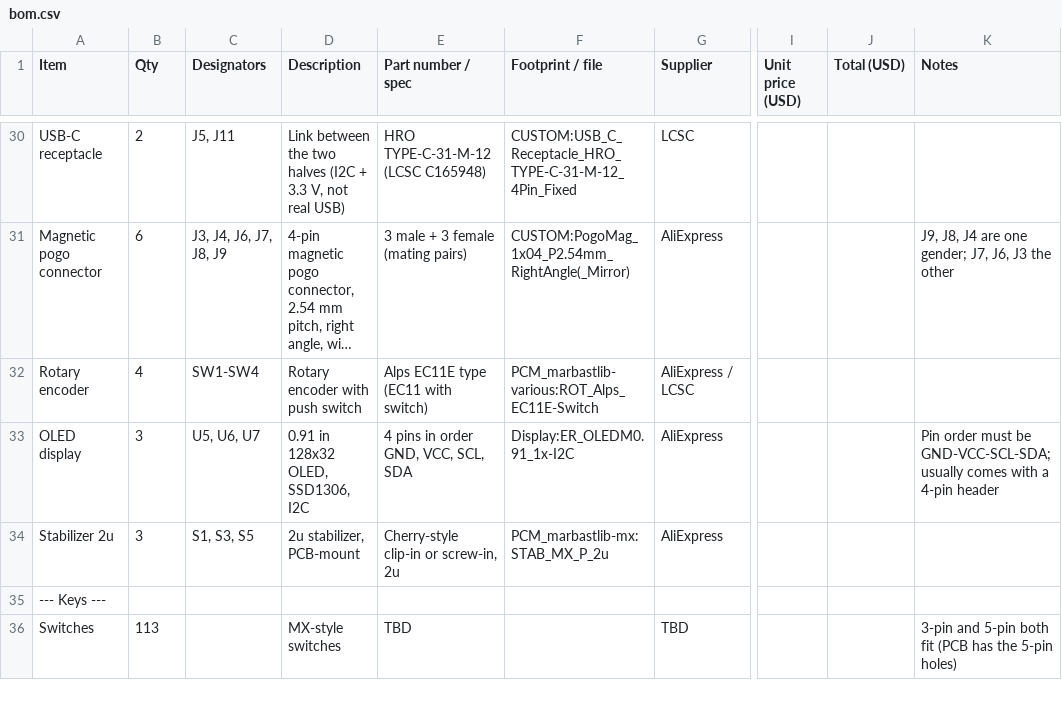
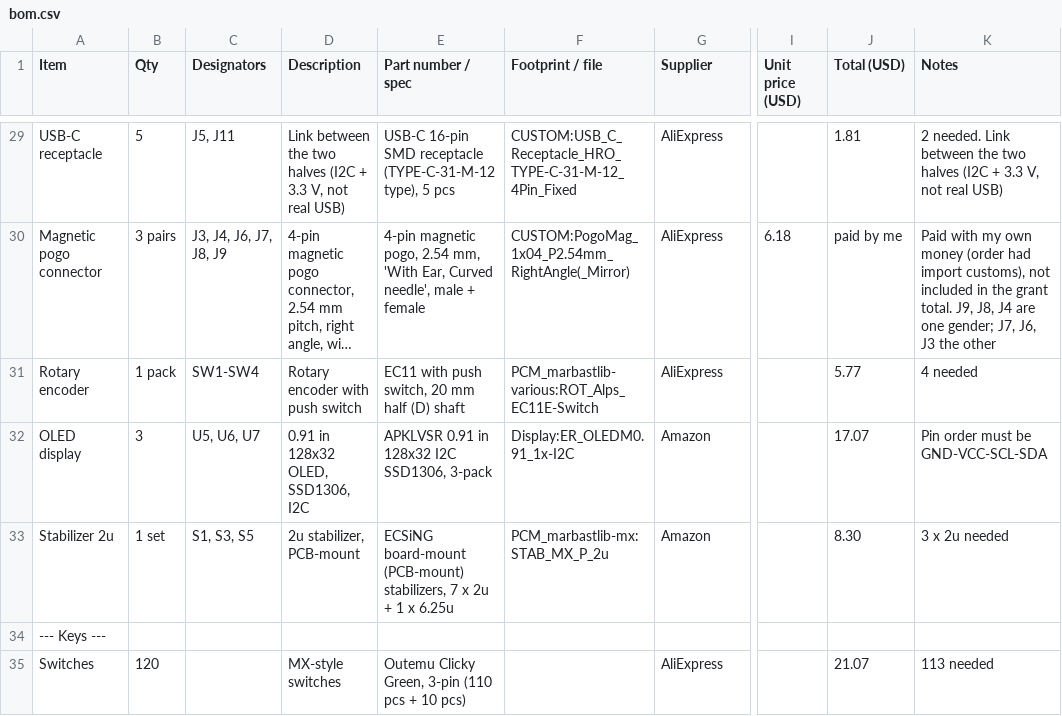
Before and after one commit to HACKERHSB1453/custom_keyboard, a CSV file: bom.csv, drawn as a sheet; only a part is shown, gaps mark what is left out; long unchanged cells end in …; addresses are those after the commit; the diff covers the shown part only; the diff names each change by its address in the sheet, - before the commit and + after, or states it on an @@ line.

```diff
--- a/bom.csv
+++ b/bom.csv
-B29 (Qty): 2
+B29 (Qty): 5
-E29 (Part number / spec): HRO TYPE-C-31-M-12 (LCSC C165948)
+E29 (Part number / spec): USB-C 16-pin SMD receptacle (TYPE-C-31-M-12 type), 5 pcs
-G29 (Supplier): LCSC
+G29 (Supplier): AliExpress
-J29 (Total (USD)): (empty)
+J29 (Total (USD)): 1.81
-K29 (Notes): (empty)
+K29 (Notes): 2 needed. Link between the two halves (I2C + 3.3 V, not real USB)
-B30 (Qty): 6
+B30 (Qty): 3 pairs
-E30 (Part number / spec): 3 male + 3 female (mating pairs)
+E30 (Part number / spec): 4-pin magnetic pogo, 2.54 mm, 'With Ear, Curved needle', male + female
-I30 (Unit price (USD)): (empty)
+I30 (Unit price (USD)): 6.18
-J30 (Total (USD)): (empty)
+J30 (Total (USD)): paid by me
-K30 (Notes): J9, J8,…
+K30 (Notes): Paid with my own money (order had import customs), not included in the grant total. J9, J8,…
-B31 (Qty): 4
+B31 (Qty): 1 pack
-E31 (Part number / spec): Alps EC11E type (EC11 with switch)
+E31 (Part number / spec): EC11 with push switch, 20 mm half (D) shaft
-G31 (Supplier): AliExpress / LCSC
+G31 (Supplier): AliExpress
-J31 (Total (USD)): (empty)
+J31 (Total (USD)): 5.77
-K31 (Notes): (empty)
+K31 (Notes): 4 needed
-E32 (Part number / spec): 4 pins in order GND, VCC, SCL, SDA
+E32 (Part number / spec): APKLVSR 0.91 in 128x32 I2C SSD1306, 3-pack
-G32:G33 (Supplier): AliExpress
+G32:G33 (Supplier): Amazon
-J32 (Total (USD)): (empty)
+J32 (Total (USD)): 17.07
-K32 (Notes): …must be GND-VCC-SCL-SDA; usually comes with a 4-pin header
+K32 (Notes): …must be GND-VCC-SCL-SDA
-B33 (Qty): 3
+B33 (Qty): 1 set
-E33 (Part number / spec): Cherry-style clip-in or screw-in, 2u
+E33 (Part number / spec): ECSiNG board-mount (PCB-mount) stabilizers, 7 x 2u + 1 x 6.25u
-J33 (Total (USD)): (empty)
+J33 (Total (USD)): 8.30
-K33 (Notes): (empty)
+K33 (Notes): 3 x 2u needed
-B35 (Qty): 113
+B35 (Qty): 120
-E35 (Part number / spec): TBD
+E35 (Part number / spec): Outemu Clicky Green, 3-pin (110 pcs + 10 pcs)
-G35 (Supplier): TBD
+G35 (Supplier): AliExpress
-J35 (Total (USD)): (empty)
+J35 (Total (USD)): 21.07
-K35 (Notes): 3-pin and 5-pin both fit (PCB has the 5-pin holes)
+K35 (Notes): 113 needed
```
Also changed, not shown: 4 added rows, 2 removed rows and 64 edited cells elsewhere in this file, 4 other files.
